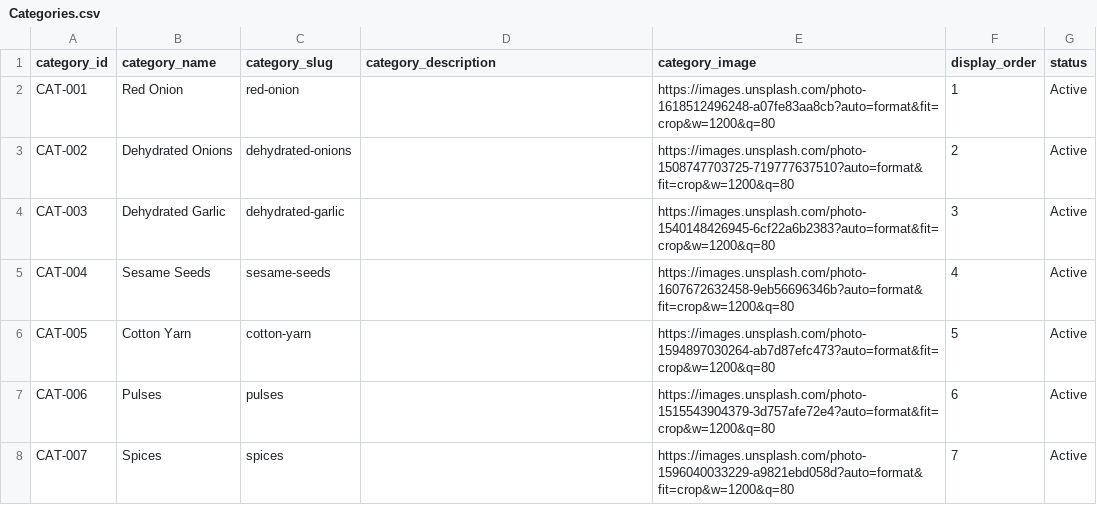
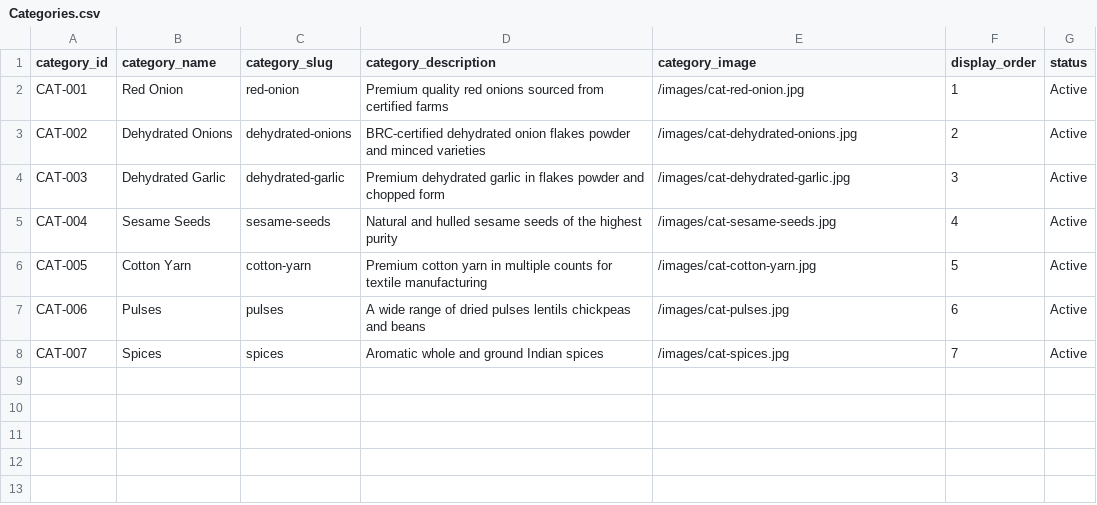
Before and after one commit to Divy-10/alliance-international, a CSV file: google-apps-script/sheet-templates/Categories.csv, drawn as a sheet.

```diff
--- a/google-apps-script/sheet-templates/Categories.csv
+++ b/google-apps-script/sheet-templates/Categories.csv
@@ -1,8 +1,8 @@
 category_id,category_name,category_slug,category_description,category_image,display_order,status
-CAT-001,Red Onion,red-onion,,https://images.unsplash.com/photo-1618512496248-a07fe83aa8cb?auto=format&fit=crop&w=1200&q=80,1,Active
-CAT-002,Dehydrated Onions,dehydrated-onions,,https://images.unsplash.com/photo-1508747703725-719777637510?auto=format&fit=crop&w=1200&q=80,2,Active
-CAT-003,Dehydrated Garlic,dehydrated-garlic,,https://images.unsplash.com/photo-1540148426945-6cf22a6b2383?auto=format&fit=crop&w=1200&q=80,3,Active
-CAT-004,Sesame Seeds,sesame-seeds,,https://images.unsplash.com/photo-1607672632458-9eb56696346b?auto=format&fit=crop&w=1200&q=80,4,Active
-CAT-005,Cotton Yarn,cotton-yarn,,https://images.unsplash.com/photo-1594897030264-ab7d87efc473?auto=format&fit=crop&w=1200&q=80,5,Active
-CAT-006,Pulses,pulses,,https://images.unsplash.com/photo-1515543904379-3d757afe72e4?auto=format&fit=crop&w=1200&q=80,6,Active
-CAT-007,Spices,spices,,https://images.unsplash.com/photo-1596040033229-a9821ebd058d?auto=format&fit=crop&w=1200&q=80,7,Active
+CAT-001,Red Onion,red-onion,Premium quality red onions sourced from certified farms,/images/cat-red-onion.jpg,1,Active
+CAT-002,Dehydrated Onions,dehydrated-onions,BRC-certified dehydrated onion flakes powder and minced varieties,/images/cat-dehydrated-onions.jpg,2,Active
+CAT-003,Dehydrated Garlic,dehydrated-garlic,Premium dehydrated garlic in flakes powder and chopped form,/images/cat-dehydrated-garlic.jpg,3,Active
+CAT-004,Sesame Seeds,sesame-seeds,Natural and hulled sesame seeds of the highest purity,/images/cat-sesame-seeds.jpg,4,Active
+CAT-005,Cotton Yarn,cotton-yarn,Premium cotton yarn in multiple counts for textile manufacturing,/images/cat-cotton-yarn.jpg,5,Active
+CAT-006,Pulses,pulses,A wide range of dried pulses lentils chickpeas and beans,/images/cat-pulses.jpg,6,Active
+CAT-007,Spices,spices,Aromatic whole and ground Indian spices,/images/cat-spices.jpg,7,Active
```
Also changed, not shown: google-apps-script/sheet-templates/Products.csv, 1 other file.
